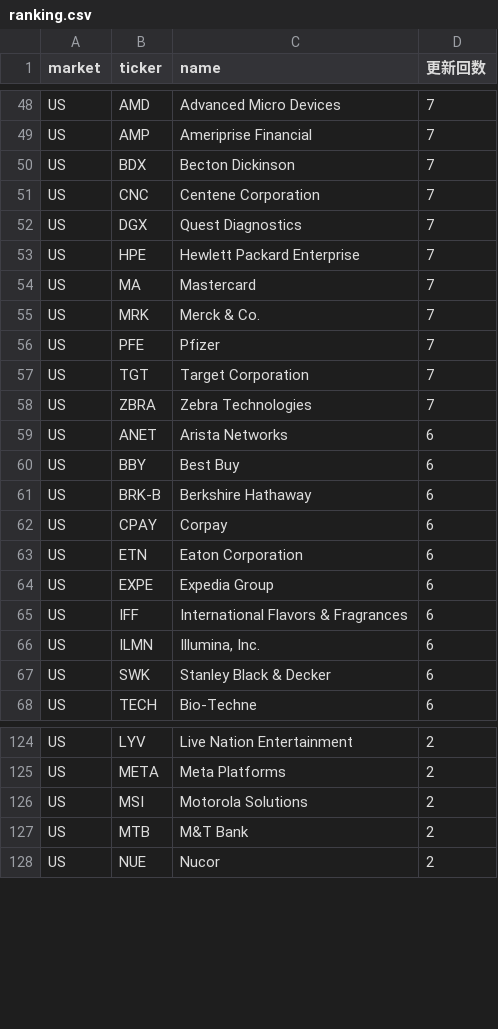
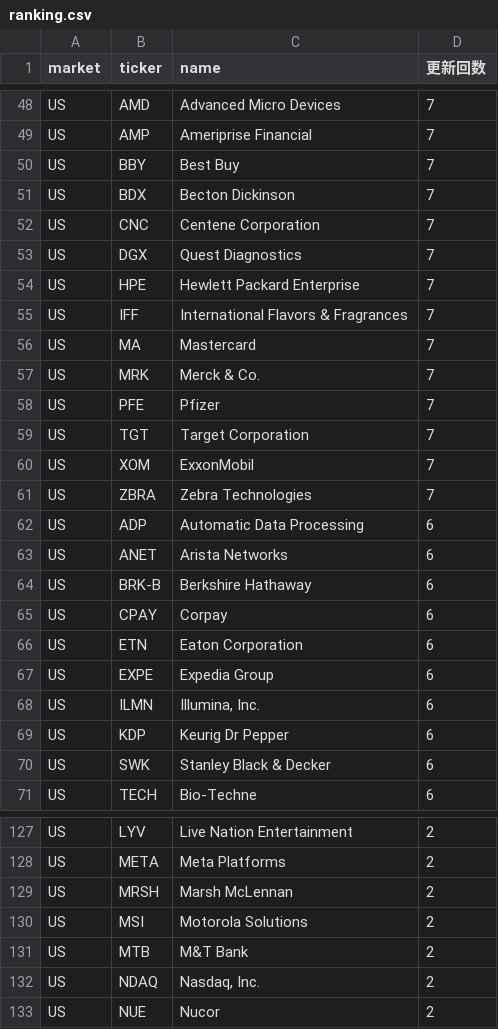
Before and after one commit to su402011-hash/high52-scanner, a CSV file: outputs/ranking.csv, drawn as a sheet; only a part is shown, gaps mark what is left out; the diff covers the shown part only.

```diff
--- a/outputs/ranking.csv
+++ b/outputs/ranking.csv
@@ -49,2 +49,3 @@ US,AMD,Advanced Micro Devices,7
 US,AMP,Ameriprise Financial,7
+US,BBY,Best Buy,7
 US,BDX,Becton Dickinson,7
@@ -53,2 +54,3 @@ US,DGX,Quest Diagnostics,7
 US,HPE,Hewlett Packard Enterprise,7
+US,IFF,International Flavors & Fragrances,7
 US,MA,Mastercard,7
@@ -57,5 +59,6 @@ US,PFE,Pfizer,7
 US,TGT,Target Corporation,7
+US,XOM,ExxonMobil,7
 US,ZBRA,Zebra Technologies,7
+US,ADP,Automatic Data Processing,6
 US,ANET,Arista Networks,6
-US,BBY,Best Buy,6
 US,BRK-B,Berkshire Hathaway,6
@@ -64,4 +67,4 @@ US,ETN,Eaton Corporation,6
 US,EXPE,Expedia Group,6
-US,IFF,International Flavors & Fragrances,6
 US,ILMN,"Illumina, Inc.",6
+US,KDP,Keurig Dr Pepper,6
 US,SWK,Stanley Black & Decker,6
@@ -125,4 +128,6 @@ US,LYV,Live Nation Entertainment,2
 US,META,Meta Platforms,2
+US,MRSH,Marsh McLennan,2
 US,MSI,Motorola Solutions,2
 US,MTB,M&T Bank,2
+US,NDAQ,"Nasdaq, Inc.",2
 US,NUE,Nucor,2
```
Also changed, not shown: 12 added rows, 15 removed rows and 2 edited cells elsewhere in this file, outputs/history.csv, outputs/latest_highs.csv, 2 other files.
